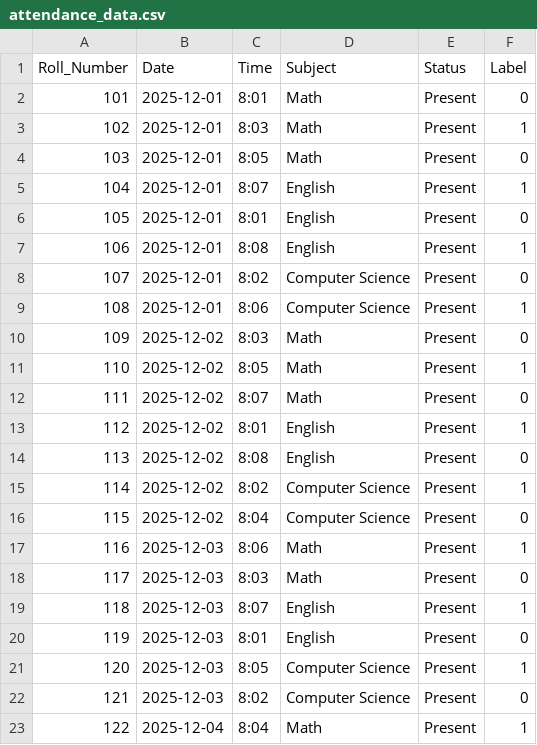
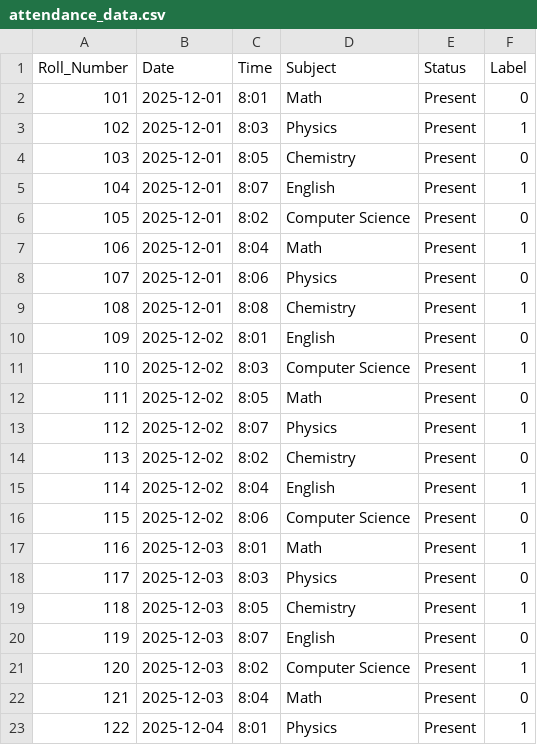
Before and after one commit to Sofia-Jasmine/Smart-Attendance-System, a CSV file: data/attendance_data.csv, drawn as a sheet; only a part is shown; the diff covers the shown part only.

Commit message:
Updated attendance data

```diff
--- a/data/attendance_data.csv
+++ b/data/attendance_data.csv
@@ -2,22 +2,22 @@ Roll_Number,Date,Time,Subject,Status,Label
 101,2025-12-01,8:01,Math,Present,0
-102,2025-12-01,8:03,Math,Present,1
-103,2025-12-01,8:05,Math,Present,0
+102,2025-12-01,8:03,Physics,Present,1
+103,2025-12-01,8:05,Chemistry,Present,0
 104,2025-12-01,8:07,English,Present,1
-105,2025-12-01,8:01,English,Present,0
-106,2025-12-01,8:08,English,Present,1
-107,2025-12-01,8:02,Computer Science,Present,0
-108,2025-12-01,8:06,Computer Science,Present,1
-109,2025-12-02,8:03,Math,Present,0
-110,2025-12-02,8:05,Math,Present,1
-111,2025-12-02,8:07,Math,Present,0
-112,2025-12-02,8:01,English,Present,1
-113,2025-12-02,8:08,English,Present,0
-114,2025-12-02,8:02,Computer Science,Present,1
-115,2025-12-02,8:04,Computer Science,Present,0
-116,2025-12-03,8:06,Math,Present,1
-117,2025-12-03,8:03,Math,Present,0
-118,2025-12-03,8:07,English,Present,1
-119,2025-12-03,8:01,English,Present,0
-120,2025-12-03,8:05,Computer Science,Present,1
-121,2025-12-03,8:02,Computer Science,Present,0
-122,2025-12-04,8:04,Math,Present,1
+105,2025-12-01,8:02,Computer Science,Present,0
+106,2025-12-01,8:04,Math,Present,1
+107,2025-12-01,8:06,Physics,Present,0
+108,2025-12-01,8:08,Chemistry,Present,1
+109,2025-12-02,8:01,English,Present,0
+110,2025-12-02,8:03,Computer Science,Present,1
+111,2025-12-02,8:05,Math,Present,0
+112,2025-12-02,8:07,Physics,Present,1
+113,2025-12-02,8:02,Chemistry,Present,0
+114,2025-12-02,8:04,English,Present,1
+115,2025-12-02,8:06,Computer Science,Present,0
+116,2025-12-03,8:01,Math,Present,1
+117,2025-12-03,8:03,Physics,Present,0
+118,2025-12-03,8:05,Chemistry,Present,1
+119,2025-12-03,8:07,English,Present,0
+120,2025-12-03,8:02,Computer Science,Present,1
+121,2025-12-03,8:04,Math,Present,0
+122,2025-12-04,8:01,Physics,Present,1
```
Also changed, not shown: 50 edited cells elsewhere in this file.
